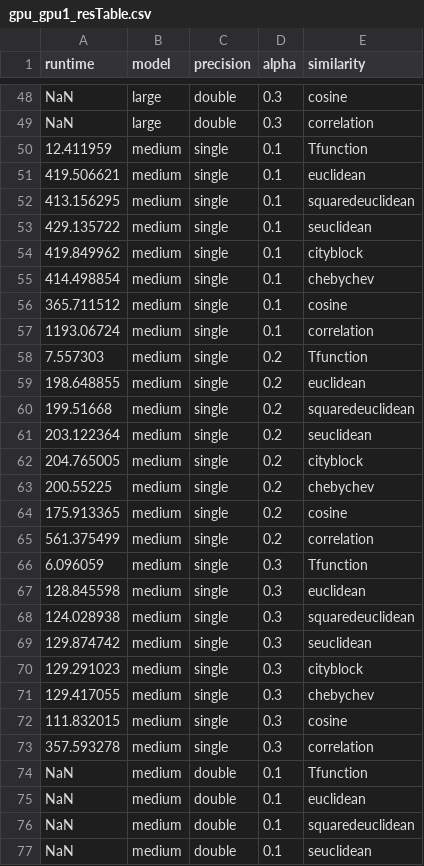
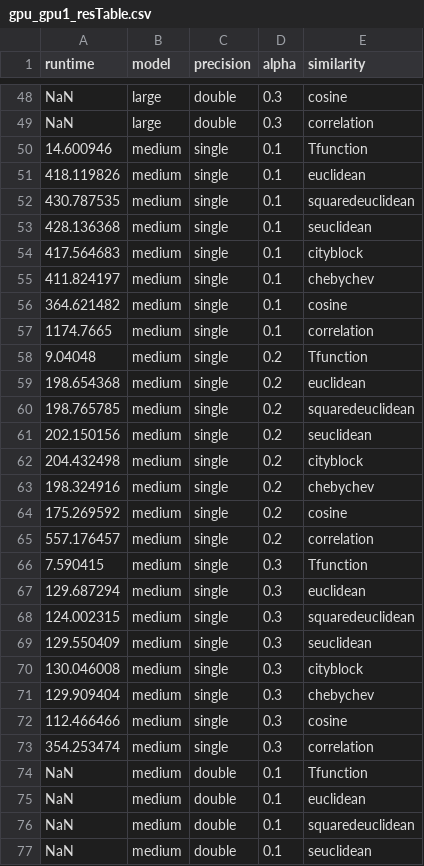
Before and after one commit to QuackenbushLab/gpuzoo, a CSV file: data/results/gpu_gpu1_resTable.csv, drawn as a sheet; only a part is shown, gaps mark what is left out; the diff covers the shown part only.

```diff
--- a/data/results/gpu_gpu1_resTable.csv
+++ b/data/results/gpu_gpu1_resTable.csv
@@ -49,26 +49,26 @@ NaN,large,double,0.3,cosine
 NaN,large,double,0.3,correlation
-12.411959,medium,single,0.1,Tfunction
-419.506621,medium,single,0.1,euclidean
-413.156295,medium,single,0.1,squaredeuclidean
-429.135722,medium,single,0.1,seuclidean
-419.849962,medium,single,0.1,cityblock
-414.498854,medium,single,0.1,chebychev
-365.711512,medium,single,0.1,cosine
-1193.06724,medium,single,0.1,correlation
-7.557303,medium,single,0.2,Tfunction
-198.648855,medium,single,0.2,euclidean
-199.51668,medium,single,0.2,squaredeuclidean
-203.122364,medium,single,0.2,seuclidean
-204.765005,medium,single,0.2,cityblock
-200.55225,medium,single,0.2,chebychev
-175.913365,medium,single,0.2,cosine
-561.375499,medium,single,0.2,correlation
-6.096059,medium,single,0.3,Tfunction
-128.845598,medium,single,0.3,euclidean
-124.028938,medium,single,0.3,squaredeuclidean
-129.874742,medium,single,0.3,seuclidean
-129.291023,medium,single,0.3,cityblock
-129.417055,medium,single,0.3,chebychev
-111.832015,medium,single,0.3,cosine
-357.593278,medium,single,0.3,correlation
+14.600946,medium,single,0.1,Tfunction
+418.119826,medium,single,0.1,euclidean
+430.787535,medium,single,0.1,squaredeuclidean
+428.136368,medium,single,0.1,seuclidean
+417.564683,medium,single,0.1,cityblock
+411.824197,medium,single,0.1,chebychev
+364.621482,medium,single,0.1,cosine
+1174.7665,medium,single,0.1,correlation
+9.04048,medium,single,0.2,Tfunction
+198.654368,medium,single,0.2,euclidean
+198.765785,medium,single,0.2,squaredeuclidean
+202.150156,medium,single,0.2,seuclidean
+204.432498,medium,single,0.2,cityblock
+198.324916,medium,single,0.2,chebychev
+175.269592,medium,single,0.2,cosine
+557.176457,medium,single,0.2,correlation
+7.590415,medium,single,0.3,Tfunction
+129.687294,medium,single,0.3,euclidean
+124.002315,medium,single,0.3,squaredeuclidean
+129.550409,medium,single,0.3,seuclidean
+130.046008,medium,single,0.3,cityblock
+129.909404,medium,single,0.3,chebychev
+112.466466,medium,single,0.3,cosine
+354.253474,medium,single,0.3,correlation
 NaN,medium,double,0.1,Tfunction
```
Also changed, not shown: 48 edited cells elsewhere in this file, 1 other file.
